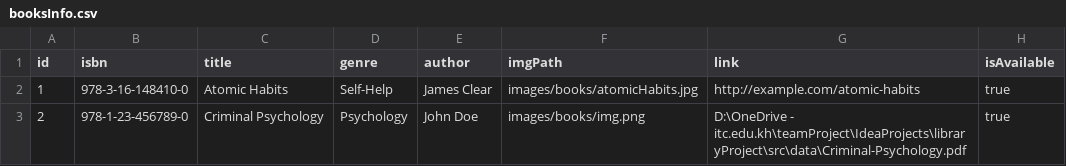
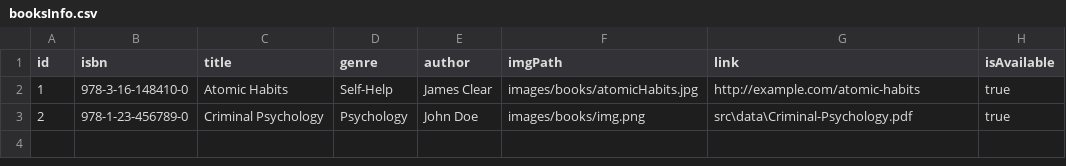
Before and after one commit to Korng12/teamProject, a CSV file: IdeaProjects/libraryProject/src/data/booksInfo.csv, drawn as a sheet.

```diff
--- a/IdeaProjects/libraryProject/src/data/booksInfo.csv
+++ b/IdeaProjects/libraryProject/src/data/booksInfo.csv
@@ -2,2 +2,2 @@
 1,978-3-16-148410-0,Atomic Habits,Self-Help,James Clear,images/books/atomicHabits.jpg,http://example.com/atomic-habits,true
-2,978-1-23-456789-0,Criminal Psychology,Psychology,John Doe,images/books/img.png,D:\OneDrive - itc.edu.kh\teamProject\IdeaProjects\libraryProject\src\data\Criminal-Psychology.pdf,true
+2,978-1-23-456789-0,Criminal Psychology,Psychology,John Doe,images/books/img.png,src\data\Criminal-Psychology.pdf,true
```
Also changed, not shown: 14 other files.
